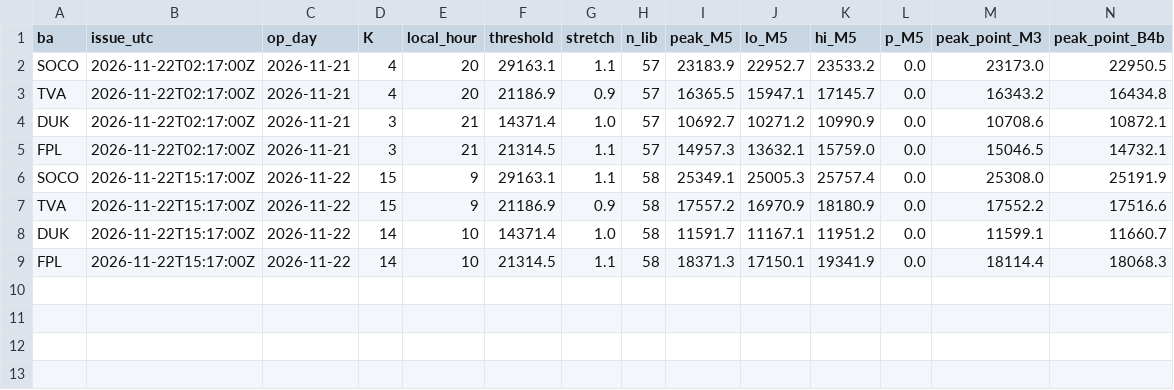
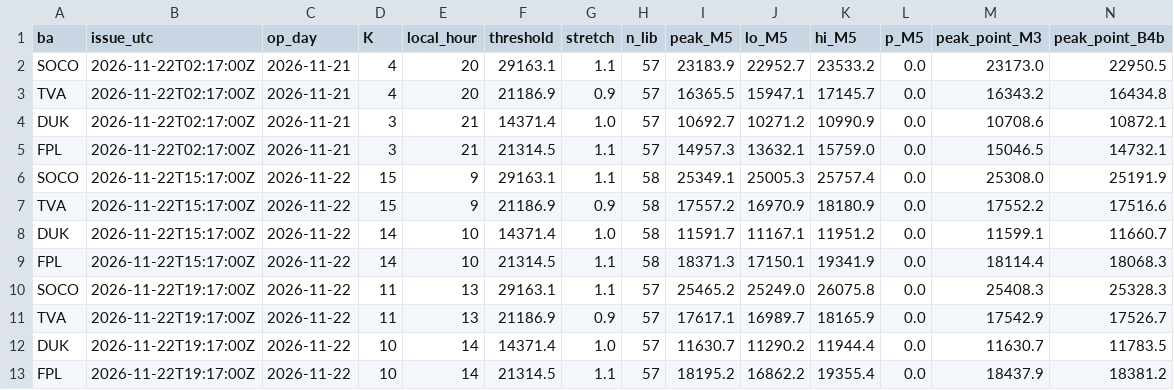
Before and after one commit to Vincent-Attakpah/Grid-demand-project, a CSV file: peaks/2026-11-22.csv, drawn as a sheet; only a part is shown; rows hold the shown columns only; the diff names each change by its address in the sheet, - before the commit and + after, or states it on an @@ line.

```diff
--- a/peaks/2026-11-22.csv
+++ b/peaks/2026-11-22.csv
+row 10: SOCO | 2026-11-22T19:17:00Z | 2026-11-22 | 11 | 13 | 29163.1 | 1.1 | 57 | 25465.2 | 25249.0 | 26075.8 | 0.0 | 25408.3 | 25328.3
+row 11: TVA | 2026-11-22T19:17:00Z | 2026-11-22 | 11 | 13 | 21186.9 | 0.9 | 57 | 17617.1 | 16989.7 | 18165.9 | 0.0 | 17542.9 | 17526.7
+row 12: DUK | 2026-11-22T19:17:00Z | 2026-11-22 | 10 | 14 | 14371.4 | 1.0 | 57 | 11630.7 | 11290.2 | 11944.4 | 0.0 | 11630.7 | 11783.5
+row 13: FPL | 2026-11-22T19:17:00Z | 2026-11-22 | 10 | 14 | 21314.5 | 1.1 | 57 | 18195.2 | 16862.2 | 19355.4 | 0.0 | 18437.9 | 18381.2
```
Also changed, not shown: actuals.csv, history/2026-11-22.csv, 3 other files.
